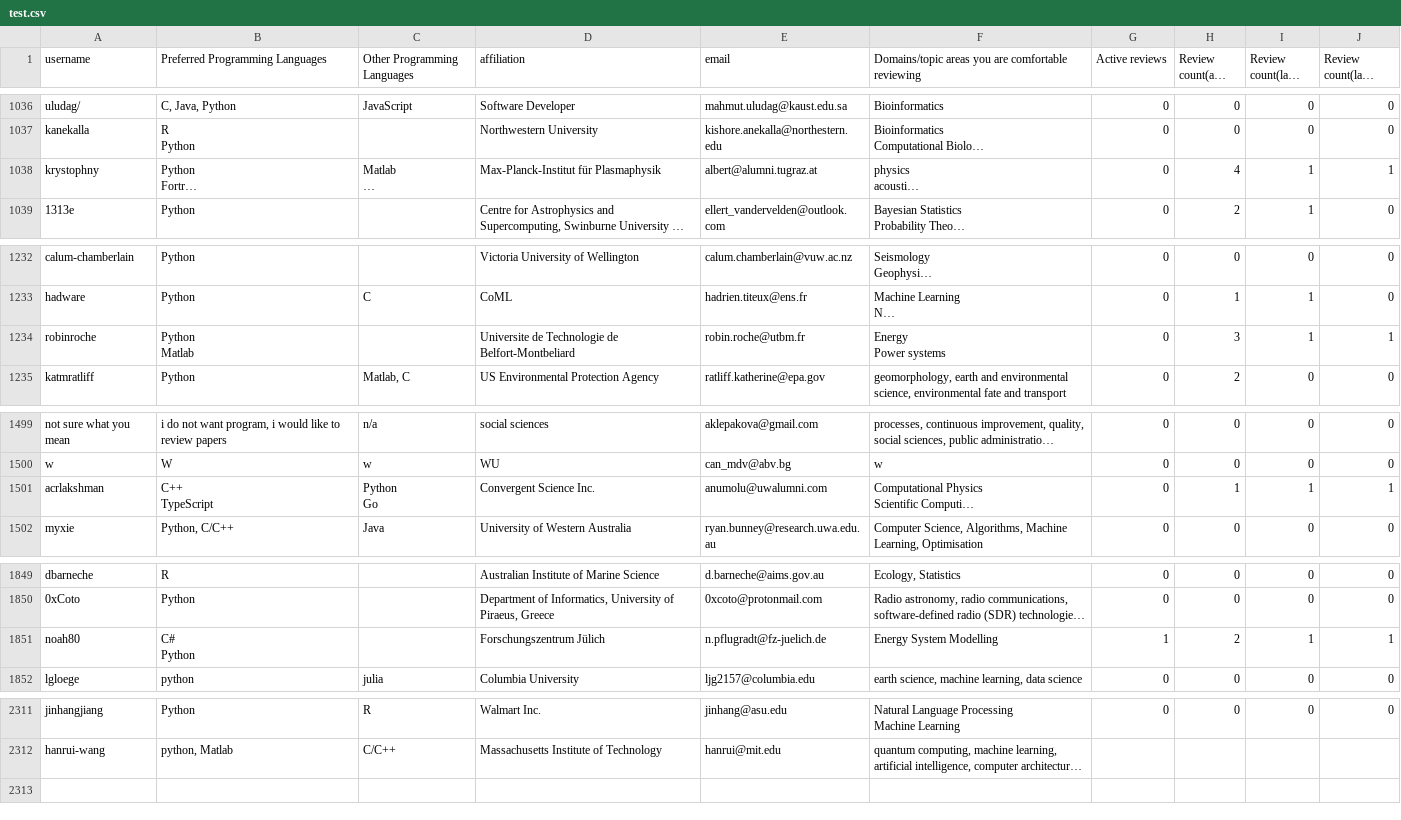
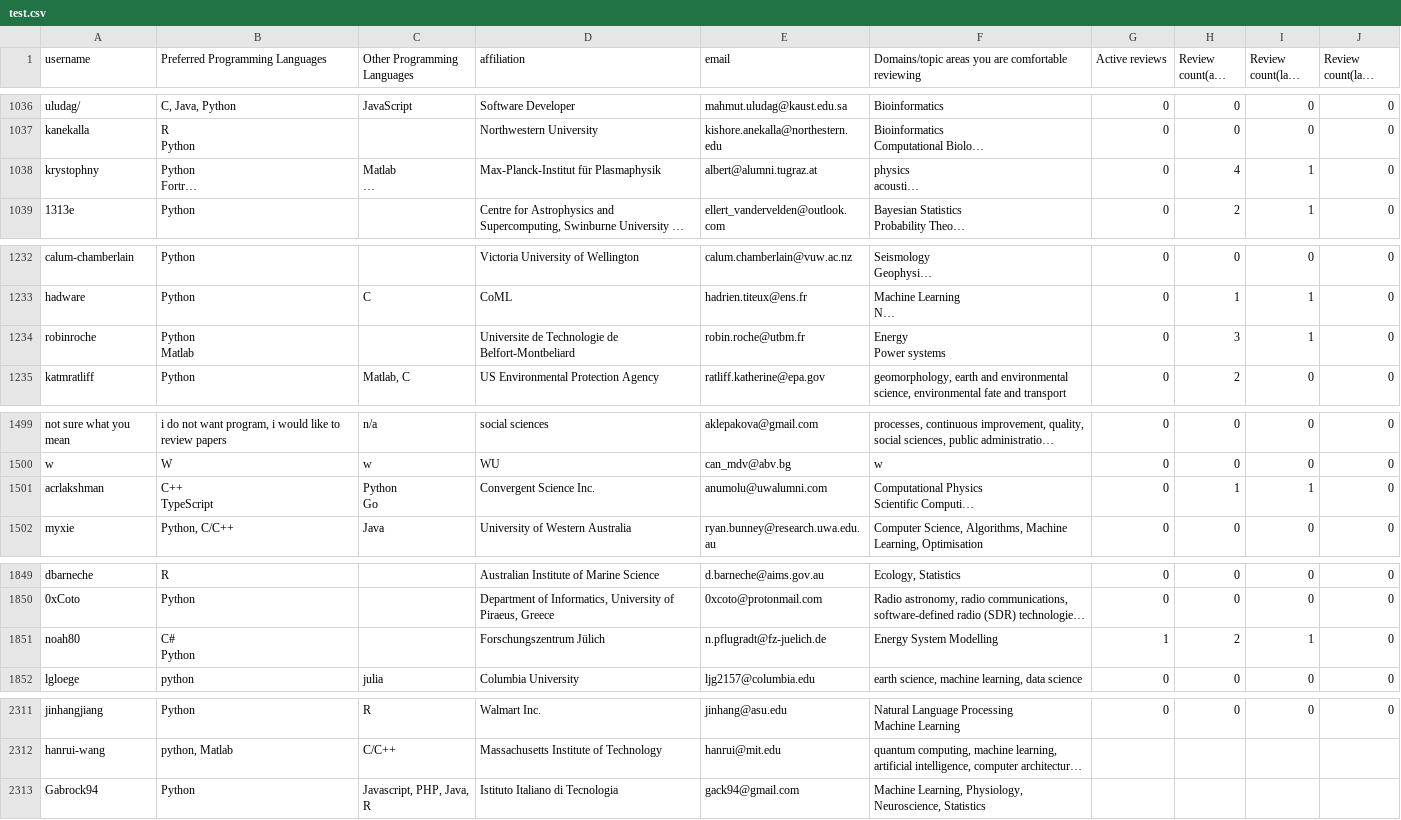
Before and after one commit to arjunsavel/CV, a CSV file: scripts/test.csv, drawn as a sheet; only a part is shown, gaps mark what is left out; long unchanged cells end in …; the diff names each change by its address in the sheet, - before the commit and + after, or states it on an @@ line.

```diff
--- a/scripts/test.csv
+++ b/scripts/test.csv
-J1038 (Review count(last quarter)): 1
+J1038 (Review count(last quarter)): 0
-J1234 (Review count(last quarter)): 1
+J1234 (Review count(last quarter)): 0
-J1501 (Review count(last quarter)): 1
+J1501 (Review count(last quarter)): 0
-J1851 (Review count(last quarter)): 1
+J1851 (Review count(last quarter)): 0
+row 2313: Gabrock94 | Python | Javascript, PHP, Java, R | Istituto Italiano di Tecnologia | gack94@gmail.com | Machine Learning, Physiology, Neuroscience, Statistics
```
